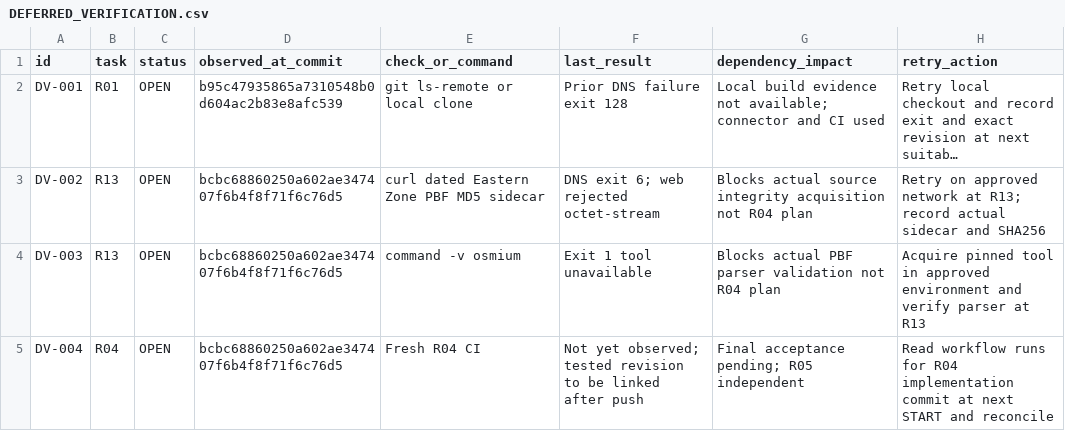
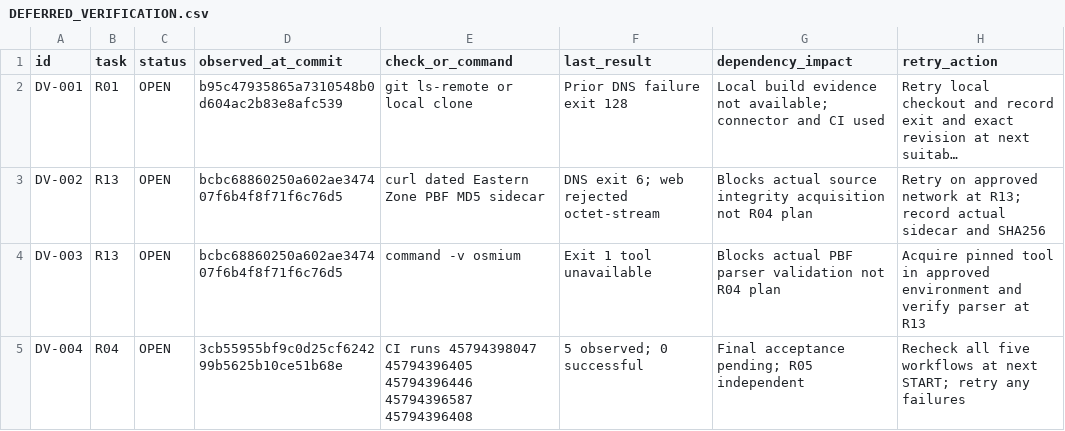
Before and after one commit to S2zxx0zxx/Railway-Ceo-, a CSV file: docs/railway/DEFERRED_VERIFICATION.csv, drawn as a sheet; long unchanged cells end in ….

```diff
--- a/docs/railway/DEFERRED_VERIFICATION.csv
+++ b/docs/railway/DEFERRED_VERIFICATION.csv
@@ -4,2 +4,2 @@ DV-002,R13,OPEN,bcbc68860250a602ae347407f6b4f8f71f6c76d5,curl dated Eastern Zone
 DV-003,R13,OPEN,bcbc68860250a602ae347407f6b4f8f71f6c76d5,command -v osmium,Exit 1 tool unavailable,Blocks actual PBF parser validation not R04 plan,Acquire pinned tool in approved environment and verify parser at R13
-DV-004,R04,OPEN,bcbc68860250a602ae347407f6b4f8f71f6c76d5,Fresh R04 CI,Not yet observed; tested revision to be linked after push,Final acceptance pending; R05 independent,Read workflow runs for R04 implementation commit at next START and reconcile
+DV-004,R04,OPEN,3cb55955bf9c0d25cf624299b5625b10ce51b68e,CI runs 45794398047 45794396405 45794396446 45794396587 45794396408,5 observed; 0 successful,Final acceptance pending; R05 independent,Recheck all five workflows at next START; retry any failures
```
Also changed, not shown: docs/railway/EXECUTION_LEDGER.csv, 2 other files.
